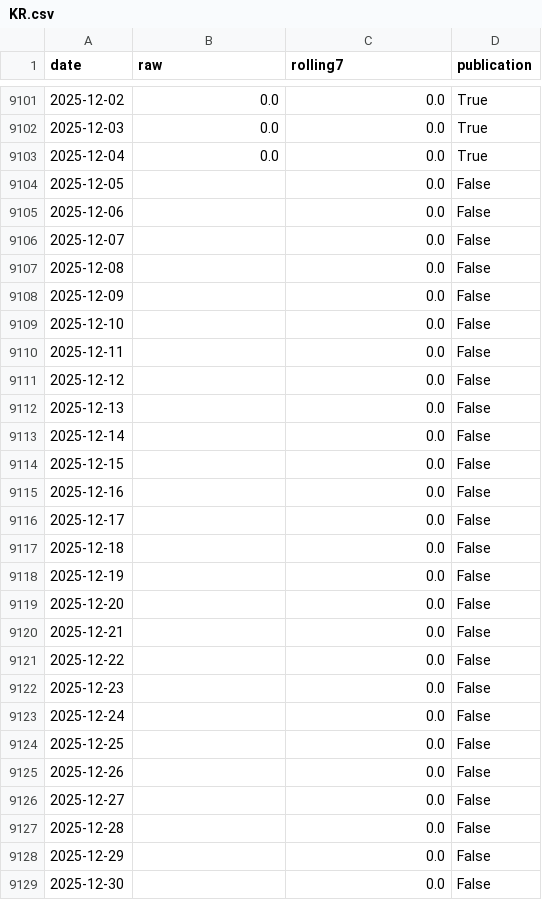
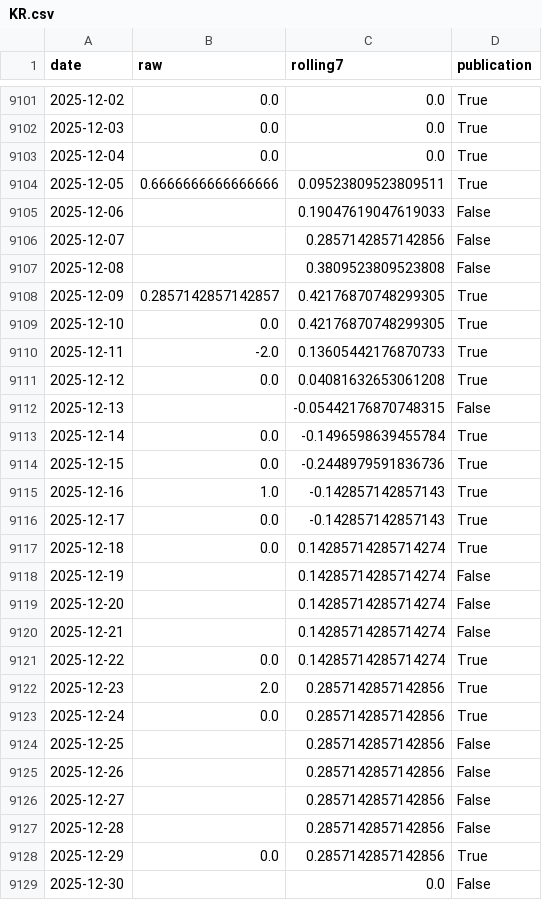
Before and after one commit to yangcy0126/dsi-index-site, a CSV file: data/KR.csv, drawn as a sheet; only a part is shown, gaps mark what is left out; the diff covers the shown part only.

```diff
--- a/data/KR.csv
+++ b/data/KR.csv
@@ -9103,27 +9103,27 @@
 2025-12-04,0.0,0.0,True
-2025-12-05,,0.0,False
-2025-12-06,,0.0,False
-2025-12-07,,0.0,False
-2025-12-08,,0.0,False
-2025-12-09,,0.0,False
-2025-12-10,,0.0,False
-2025-12-11,,0.0,False
-2025-12-12,,0.0,False
-2025-12-13,,0.0,False
-2025-12-14,,0.0,False
-2025-12-15,,0.0,False
-2025-12-16,,0.0,False
-2025-12-17,,0.0,False
-2025-12-18,,0.0,False
-2025-12-19,,0.0,False
-2025-12-20,,0.0,False
-2025-12-21,,0.0,False
-2025-12-22,,0.0,False
-2025-12-23,,0.0,False
-2025-12-24,,0.0,False
-2025-12-25,,0.0,False
-2025-12-26,,0.0,False
-2025-12-27,,0.0,False
-2025-12-28,,0.0,False
-2025-12-29,,0.0,False
+2025-12-05,0.6666666666666666,0.09523809523809511,True
+2025-12-06,,0.19047619047619033,False
+2025-12-07,,0.2857142857142856,False
+2025-12-08,,0.3809523809523808,False
+2025-12-09,0.2857142857142857,0.42176870748299305,True
+2025-12-10,0.0,0.42176870748299305,True
+2025-12-11,-2.0,0.13605442176870733,True
+2025-12-12,0.0,0.04081632653061208,True
+2025-12-13,,-0.05442176870748315,False
+2025-12-14,0.0,-0.1496598639455784,True
+2025-12-15,0.0,-0.2448979591836736,True
+2025-12-16,1.0,-0.142857142857143,True
+2025-12-17,0.0,-0.142857142857143,True
+2025-12-18,0.0,0.14285714285714274,True
+2025-12-19,,0.14285714285714274,False
+2025-12-20,,0.14285714285714274,False
+2025-12-21,,0.14285714285714274,False
+2025-12-22,0.0,0.14285714285714274,True
+2025-12-23,2.0,0.2857142857142856,True
+2025-12-24,0.0,0.2857142857142856,True
+2025-12-25,,0.2857142857142856,False
+2025-12-26,,0.2857142857142856,False
+2025-12-27,,0.2857142857142856,False
+2025-12-28,,0.2857142857142856,False
+2025-12-29,0.0,0.2857142857142856,True
 2025-12-30,,0.0,False
```
Also changed, not shown: 111 edited cells elsewhere in this file, 8 other files.
